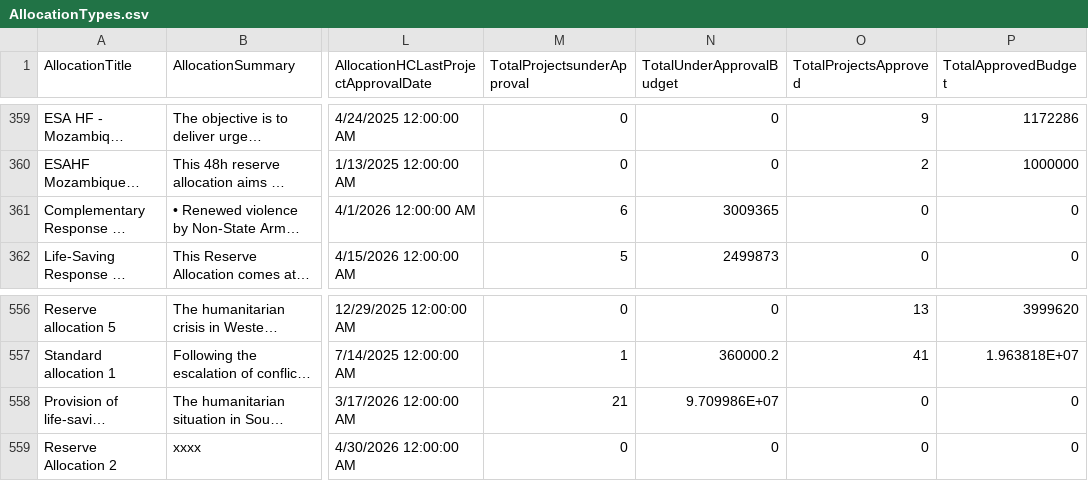
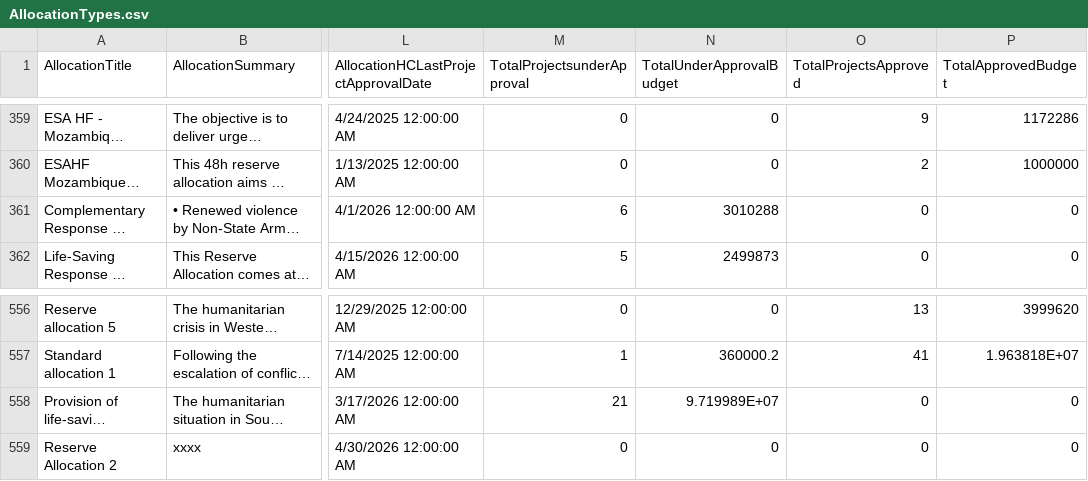
Before and after one commit to CBPFGMS/cbpfgms-data, a CSV file: utils/CBPF_allocations_overview_static/data/AllocationTypes.csv, drawn as a sheet; only a part is shown, gaps mark what is left out; long unchanged cells end in …; the diff names each change by its address in the sheet, - before the commit and + after, or states it on an @@ line.

```diff
--- a/utils/CBPF_allocations_overview_static/data/AllocationTypes.csv
+++ b/utils/CBPF_allocations_overview_static/data/AllocationTypes.csv
-N361 (TotalUnderApprovalBudget): 3009365
+N361 (TotalUnderApprovalBudget): 3010288
-N558 (TotalUnderApprovalBudget): 9.709986E+07
+N558 (TotalUnderApprovalBudget): 9.719989E+07
```
Also changed, not shown: utils/CBPF_allocations_overview_static/data/ProjectSummaryAggV2_2015.csv, utils/CBPF_allocations_overview_static/data/ProjectSummaryV2_2023.csv, 7 other files.
